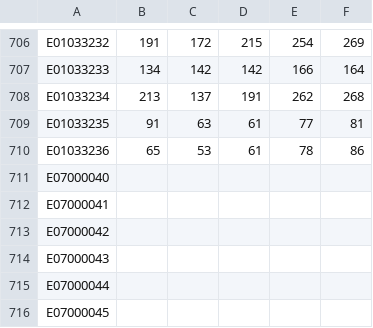
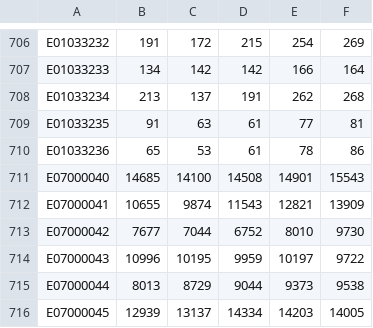
Before and after one commit to Devon-County-Council/jsna, a CSV file: PupilsInWellRatedSchools_Count.csv, drawn as a sheet; only a part is shown, gaps mark what is left out; the diff covers the shown part only.

```diff
--- a/PupilsInWellRatedSchools_Count.csv
+++ b/PupilsInWellRatedSchools_Count.csv
@@ -710,7 +710,7 @@ E01033235,91,63,61,77,81
 E01033236,65,53,61,78,86
-E07000040,,,,,
-E07000041,,,,,
-E07000042,,,,,
-E07000043,,,,,
-E07000044,,,,,
-E07000045,,,,,
+E07000040,14685,14100,14508,14901,15543
+E07000041,10655,9874,11543,12821,13909
+E07000042,7677,7044,6752,8010,9730
+E07000043,10996,10195,9959,10197,9722
+E07000044,8013,8729,9044,9373,9538
+E07000045,12939,13137,14334,14203,14005
```
Also changed, not shown: 40 edited cells elsewhere in this file, PupilsInWellRatedSchools_LCI.csv, PupilsInWellRatedSchools_Rate.csv, 1 other file.
